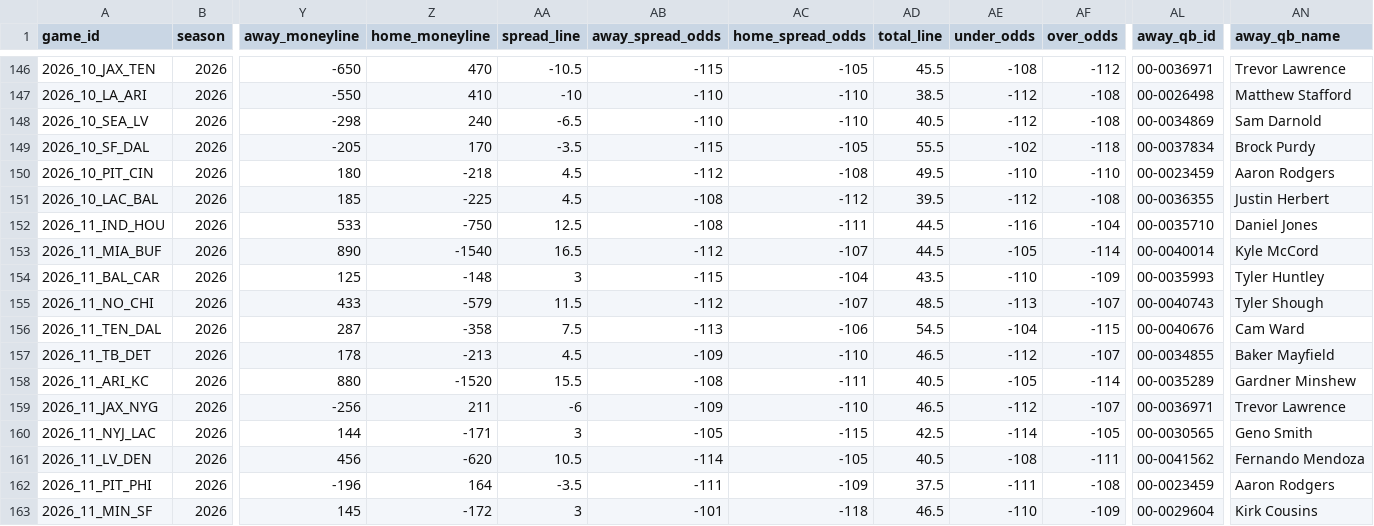
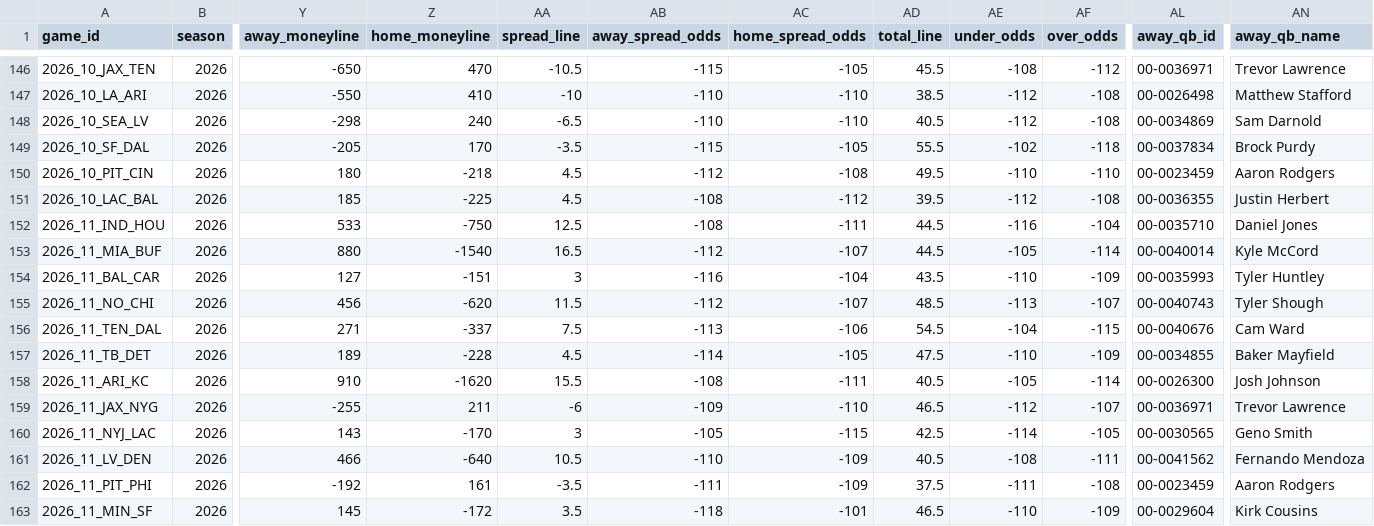
Before and after one commit to zcathey/MLB-totals, a CSV file: nfl/data/schedule.csv, drawn as a sheet; only a part is shown, gaps mark what is left out; the diff covers the shown part only; the diff names each change by its address in the sheet, - before the commit and + after, or states it on an @@ line.

```diff
--- a/nfl/data/schedule.csv
+++ b/nfl/data/schedule.csv
-Y153 (away_moneyline): 890
+Y153 (away_moneyline): 880
-Y154 (away_moneyline): 125
+Y154 (away_moneyline): 127
-Z154 (home_moneyline): -148
+Z154 (home_moneyline): -151
-AB154 (away_spread_odds): -115
+AB154 (away_spread_odds): -116
-Y155 (away_moneyline): 433
+Y155 (away_moneyline): 456
-Z155 (home_moneyline): -579
+Z155 (home_moneyline): -620
-Y156 (away_moneyline): 287
+Y156 (away_moneyline): 271
-Z156 (home_moneyline): -358
+Z156 (home_moneyline): -337
-Y157 (away_moneyline): 178
+Y157 (away_moneyline): 189
-Z157 (home_moneyline): -213
+Z157 (home_moneyline): -228
-AB157 (away_spread_odds): -109
+AB157 (away_spread_odds): -114
-AC157 (home_spread_odds): -110
+AC157 (home_spread_odds): -105
-AD157 (total_line): 46.5
+AD157 (total_line): 47.5
-AE157 (under_odds): -112
+AE157 (under_odds): -110
-AF157 (over_odds): -107
+AF157 (over_odds): -109
-Y158 (away_moneyline): 880
+Y158 (away_moneyline): 910
-Z158 (home_moneyline): -1520
+Z158 (home_moneyline): -1620
-AL158 (away_qb_id): 00-0035289
+AL158 (away_qb_id): 00-0026300
-AN158 (away_qb_name): Gardner Minshew
+AN158 (away_qb_name): Josh Johnson
-Y159 (away_moneyline): -256
+Y159 (away_moneyline): -255
-Y160 (away_moneyline): 144
+Y160 (away_moneyline): 143
-Z160 (home_moneyline): -171
+Z160 (home_moneyline): -170
-Y161 (away_moneyline): 456
+Y161 (away_moneyline): 466
-Z161 (home_moneyline): -620
+Z161 (home_moneyline): -640
-AB161 (away_spread_odds): -114
+AB161 (away_spread_odds): -110
-AC161 (home_spread_odds): -105
+AC161 (home_spread_odds): -109
-Y162 (away_moneyline): -196
+Y162 (away_moneyline): -192
-Z162 (home_moneyline): 164
+Z162 (home_moneyline): 161
-AA163 (spread_line): 3
+AA163 (spread_line): 3.5
-AB163 (away_spread_odds): -101
+AB163 (away_spread_odds): -118
-AC163 (home_spread_odds): -118
+AC163 (home_spread_odds): -101
```
Also changed, not shown: 27 edited cells elsewhere in this file, 2 other files.
